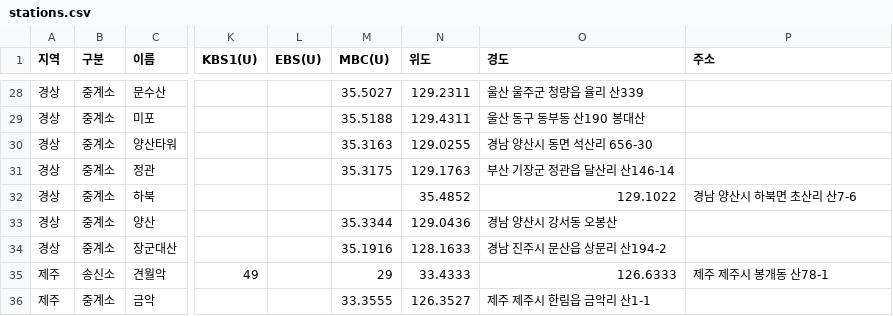
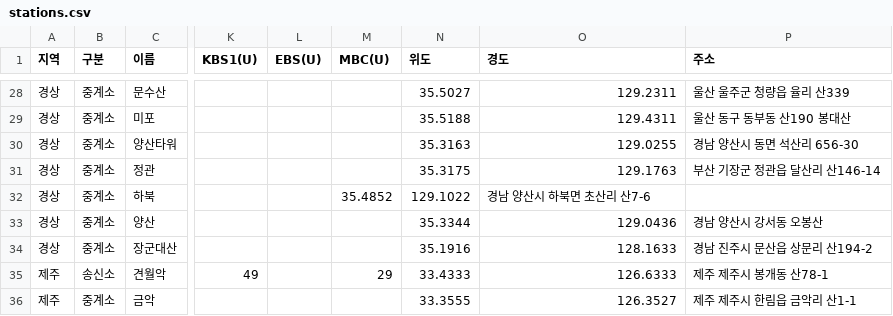
Before and after one commit to fungga2809-alt/my-broadcast-map, a CSV file: stations.csv, drawn as a sheet; only a part is shown, gaps mark what is left out; the diff covers the shown part only; the diff names each change by its address in the sheet, - before the commit and + after, or states it on an @@ line.

```diff
--- a/stations.csv
+++ b/stations.csv
-M28 (MBC(U)): 35.5027
+M28 (MBC(U)): (empty)
-N28 (위도): 129.2311
+N28 (위도): 35.5027
-O28 (경도): 울산 울주군 청량읍 율리 산339
+O28 (경도): 129.2311
-P28 (주소): (empty)
+P28 (주소): 울산 울주군 청량읍 율리 산339
-M29 (MBC(U)): 35.5188
+M29 (MBC(U)): (empty)
-N29 (위도): 129.4311
+N29 (위도): 35.5188
-O29 (경도): 울산 동구 동부동 산190 봉대산
+O29 (경도): 129.4311
-P29 (주소): (empty)
+P29 (주소): 울산 동구 동부동 산190 봉대산
-M30 (MBC(U)): 35.3163
+M30 (MBC(U)): (empty)
-N30 (위도): 129.0255
+N30 (위도): 35.3163
-O30 (경도): 경남 양산시 동면 석산리 656-30
+O30 (경도): 129.0255
-P30 (주소): (empty)
+P30 (주소): 경남 양산시 동면 석산리 656-30
-M31 (MBC(U)): 35.3175
+M31 (MBC(U)): (empty)
-N31 (위도): 129.1763
+N31 (위도): 35.3175
-O31 (경도): 부산 기장군 정관읍 달산리 산146-14
+O31 (경도): 129.1763
-P31 (주소): (empty)
+P31 (주소): 부산 기장군 정관읍 달산리 산146-14
-M32 (MBC(U)): (empty)
+M32 (MBC(U)): 35.4852
-N32 (위도): 35.4852
+N32 (위도): 129.1022
-O32 (경도): 129.1022
+O32 (경도): 경남 양산시 하북면 초산리 산7-6
-P32 (주소): 경남 양산시 하북면 초산리 산7-6
+P32 (주소): (empty)
-M33 (MBC(U)): 35.3344
+M33 (MBC(U)): (empty)
-N33 (위도): 129.0436
+N33 (위도): 35.3344
-O33 (경도): 경남 양산시 강서동 오봉산
+O33 (경도): 129.0436
-P33 (주소): (empty)
+P33 (주소): 경남 양산시 강서동 오봉산
-M34 (MBC(U)): 35.1916
+M34 (MBC(U)): (empty)
-N34 (위도): 128.1633
+N34 (위도): 35.1916
-O34 (경도): 경남 진주시 문산읍 상문리 산194-2
+O34 (경도): 128.1633
-P34 (주소): (empty)
+P34 (주소): 경남 진주시 문산읍 상문리 산194-2
-M36 (MBC(U)): 33.3555
+M36 (MBC(U)): (empty)
-N36 (위도): 126.3527
+N36 (위도): 33.3555
-O36 (경도): 제주 제주시 한림읍 금악리 산1-1
+O36 (경도): 126.3527
-P36 (주소): (empty)
+P36 (주소): 제주 제주시 한림읍 금악리 산1-1
```
Also changed, not shown: 64 edited cells elsewhere in this file.
